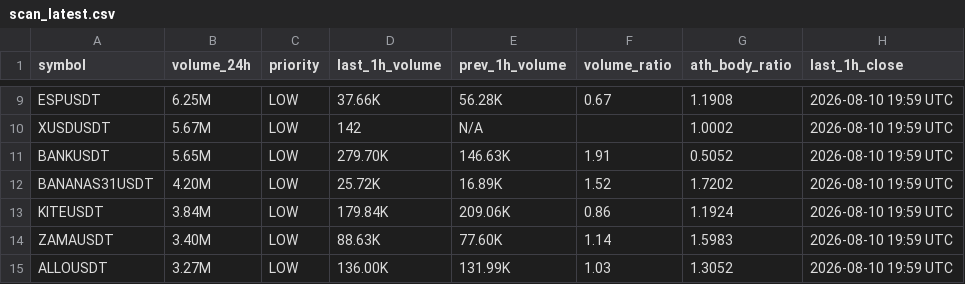
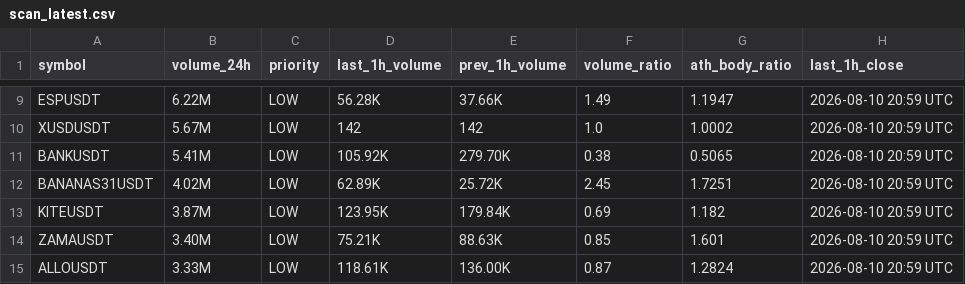
Before and after one commit to berkantbozdag/crypto-signal-bot, a CSV file: results/scan_latest.csv, drawn as a sheet; only a part is shown, gaps mark what is left out; the diff covers the shown part only; the diff names each change by its address in the sheet, - before the commit and + after, or states it on an @@ line.

```diff
--- a/results/scan_latest.csv
+++ b/results/scan_latest.csv
-B9 (volume_24h): 6.25M
+B9 (volume_24h): 6.22M
-D9 (last_1h_volume): 37.66K
+D9 (last_1h_volume): 56.28K
-E9 (prev_1h_volume): 56.28K
+E9 (prev_1h_volume): 37.66K
-F9 (volume_ratio): 0.67
+F9 (volume_ratio): 1.49
-G9 (ath_body_ratio): 1.1908
+G9 (ath_body_ratio): 1.1947
-H9:H15 (last_1h_close): 2026-08-10 19:59 UTC
+H9:H15 (last_1h_close): 2026-08-10 20:59 UTC
-E10 (prev_1h_volume): N/A
+E10 (prev_1h_volume): 142
-F10 (volume_ratio): (empty)
+F10 (volume_ratio): 1.0
-B11 (volume_24h): 5.65M
+B11 (volume_24h): 5.41M
-D11 (last_1h_volume): 279.70K
+D11 (last_1h_volume): 105.92K
-E11 (prev_1h_volume): 146.63K
+E11 (prev_1h_volume): 279.70K
-F11 (volume_ratio): 1.91
+F11 (volume_ratio): 0.38
-G11 (ath_body_ratio): 0.5052
+G11 (ath_body_ratio): 0.5065
-B12 (volume_24h): 4.20M
+B12 (volume_24h): 4.02M
-D12 (last_1h_volume): 25.72K
+D12 (last_1h_volume): 62.89K
-E12 (prev_1h_volume): 16.89K
+E12 (prev_1h_volume): 25.72K
-F12 (volume_ratio): 1.52
+F12 (volume_ratio): 2.45
-G12 (ath_body_ratio): 1.7202
+G12 (ath_body_ratio): 1.7251
-B13 (volume_24h): 3.84M
+B13 (volume_24h): 3.87M
-D13 (last_1h_volume): 179.84K
+D13 (last_1h_volume): 123.95K
-E13 (prev_1h_volume): 209.06K
+E13 (prev_1h_volume): 179.84K
-F13 (volume_ratio): 0.86
+F13 (volume_ratio): 0.69
-G13 (ath_body_ratio): 1.1924
+G13 (ath_body_ratio): 1.182
-D14 (last_1h_volume): 88.63K
+D14 (last_1h_volume): 75.21K
-E14 (prev_1h_volume): 77.60K
+E14 (prev_1h_volume): 88.63K
-F14 (volume_ratio): 1.14
+F14 (volume_ratio): 0.85
-G14 (ath_body_ratio): 1.5983
+G14 (ath_body_ratio): 1.601
-B15 (volume_24h): 3.27M
+B15 (volume_24h): 3.33M
-D15 (last_1h_volume): 136.00K
+D15 (last_1h_volume): 118.61K
-E15 (prev_1h_volume): 131.99K
+E15 (prev_1h_volume): 136.00K
-F15 (volume_ratio): 1.03
+F15 (volume_ratio): 0.87
-G15 (ath_body_ratio): 1.3052
+G15 (ath_body_ratio): 1.2824
```
Also changed, not shown: 114 edited cells elsewhere in this file, state/last_hour_snapshot.csv, 3 other files.
